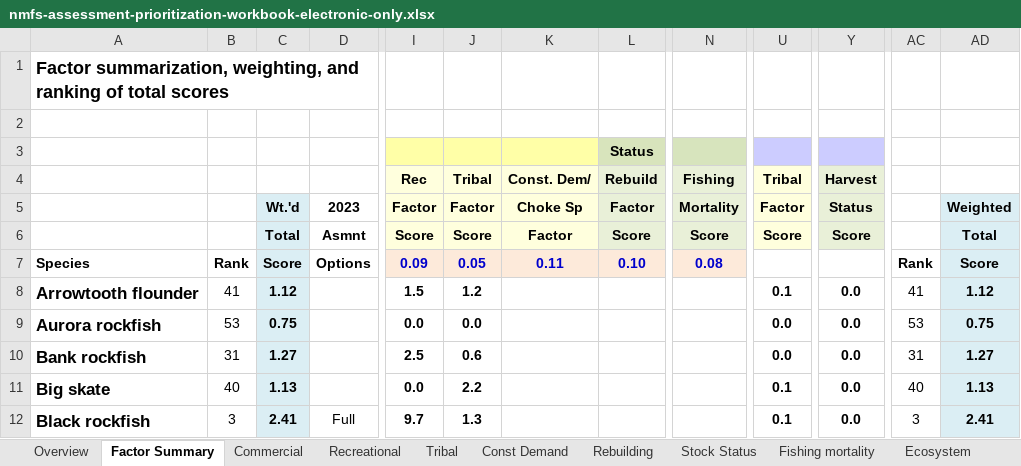
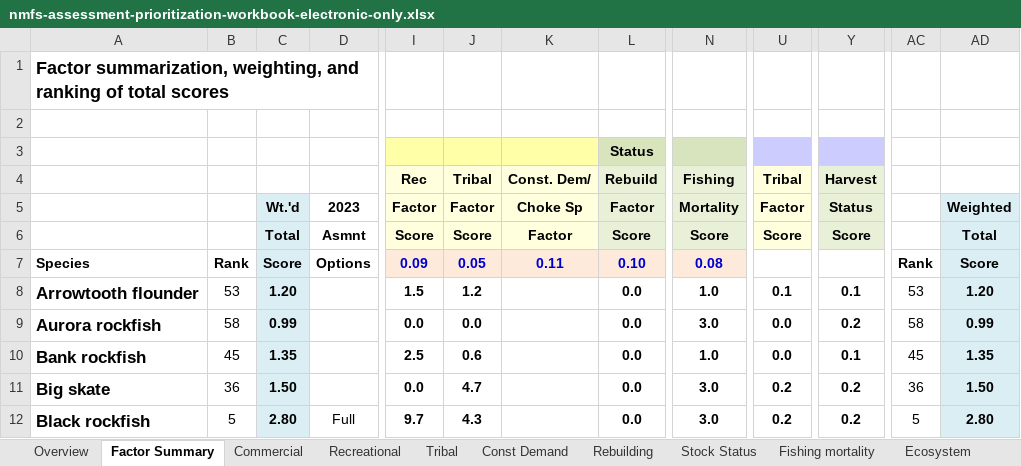
Before and after one commit to chantelwetzel-noaa/assessment_prioritization, an Excel workbook: tables/nmfs-assessment-prioritization-workbook-electronic-only.xlsx, sheet Factor Summary, drawn as a sheet; only a part is shown, gaps mark what is left out; values as stored, in another font and other column widths than the file's, no borders; conditional formats not drawn; the diff covers the shown part only; the diff names each change by its address in the sheet, - before the commit and + after, or states it on an @@ line.

```diff
--- a/tables/nmfs-assessment-prioritization-workbook-electronic-only.xlsx (sheet Factor Summary)
+++ b/tables/nmfs-assessment-prioritization-workbook-electronic-only.xlsx (sheet Factor Summary)
-B8: 41
+B8: 53
-C8: 1.12
+C8: 1.20
-L8:L12: (empty)
+L8:L12: 0.0
-N8: (empty)
+N8: 1.0
-Y8: 0.0
+Y8: 0.1
-AC8: 41
+AC8: 53
-AD8: 1.12
+AD8: 1.20
-B9: 53
+B9: 58
-C9: 0.75
+C9: 0.99
-N9: (empty)
+N9: 3.0
-Y9: 0.0
+Y9: 0.2
-AC9: 53
+AC9: 58
-AD9: 0.75
+AD9: 0.99
-B10: 31
+B10: 45
-C10: 1.27
+C10: 1.35
-N10: (empty)
+N10: 1.0
-Y10: 0.0
+Y10: 0.1
-AC10: 31
+AC10: 45
-AD10: 1.27
+AD10: 1.35
-B11: 40
+B11: 36
-C11: 1.13
+C11: 1.50
-J11: 2.2
+J11: 4.7
-N11:N12: (empty)
+N11:N12: 3.0
-U11:U12: 0.1
+U11:U12: 0.2
-Y11:Y12: 0.0
+Y11:Y12: 0.2
-AC11: 40
+AC11: 36
-AD11: 1.13
+AD11: 1.50
-B12: 3
+B12: 5
-C12: 2.41
+C12: 2.80
-J12: 1.3
+J12: 4.3
-AC12: 3
+AC12: 5
-AD12: 2.41
+AD12: 2.80
```
Also changed, not shown: 9 added rows, 1 removed row, 418 edited cells and cell formats elsewhere in this sheet, sheet Const Demand, sheet Fishing mortality, sheet Ecosystem, sheet Recreational, sheet Tribal, sheet Stock Status, 6 more sheets, formulas that keep their value, charts or pictures.
